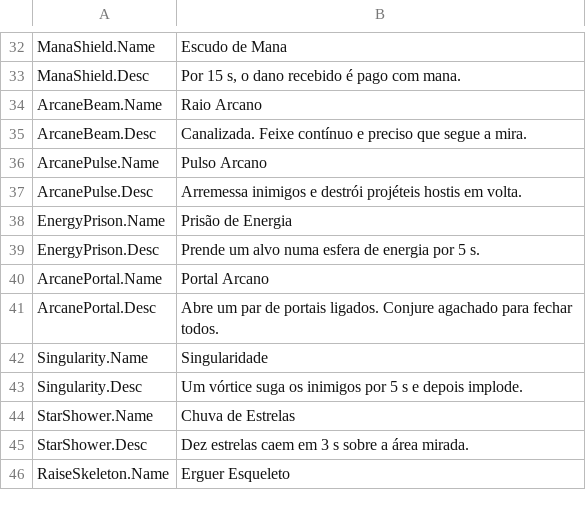
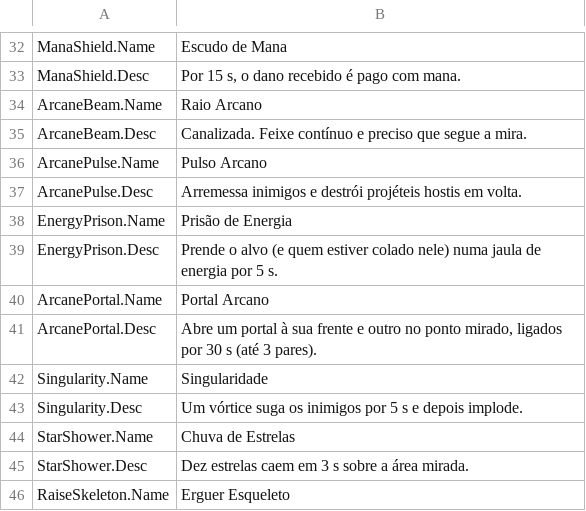
Before and after one commit to luizgfavacho-lang/Arcanum, a CSV file: Content/Text/ST_Spells.csv, drawn as a sheet; only a part is shown, gaps mark what is left out; the diff covers the shown part only.

```diff
--- a/Content/Text/ST_Spells.csv
+++ b/Content/Text/ST_Spells.csv
@@ -38,5 +38,5 @@ ArcanePulse.Desc,Arremessa inimigos e destrói projéteis hostis em volta.
 EnergyPrison.Name,Prisão de Energia
-EnergyPrison.Desc,Prende um alvo numa esfera de energia por 5 s.
+EnergyPrison.Desc,Prende o alvo (e quem estiver colado nele) numa jaula de energia por 5 s.
 ArcanePortal.Name,Portal Arcano
-ArcanePortal.Desc,Abre um par de portais ligados. Conjure agachado para fechar todos.
+ArcanePortal.Desc,"Abre um portal à sua frente e outro no ponto mirado, ligados por 30 s (até 3 pares)."
 Singularity.Name,Singularidade
```
Also changed, not shown: 9 edited cells elsewhere in this file, Data/Enemies.csv, Data/Spells.csv, 34 other files.
